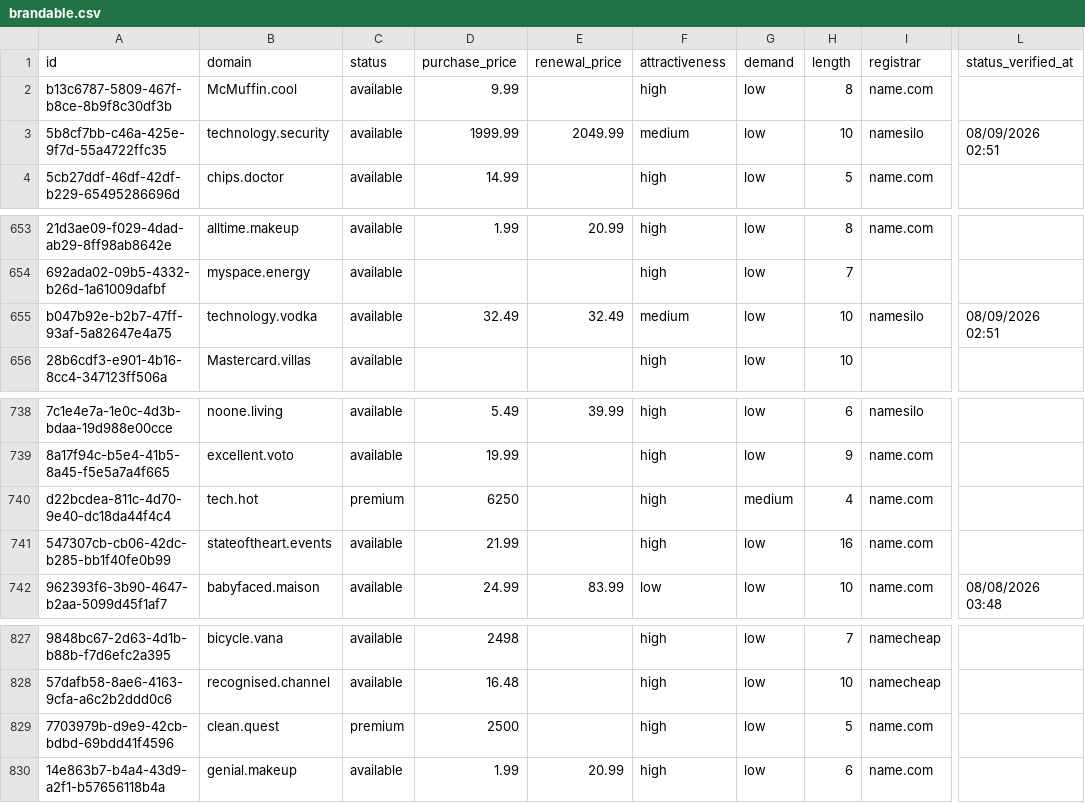
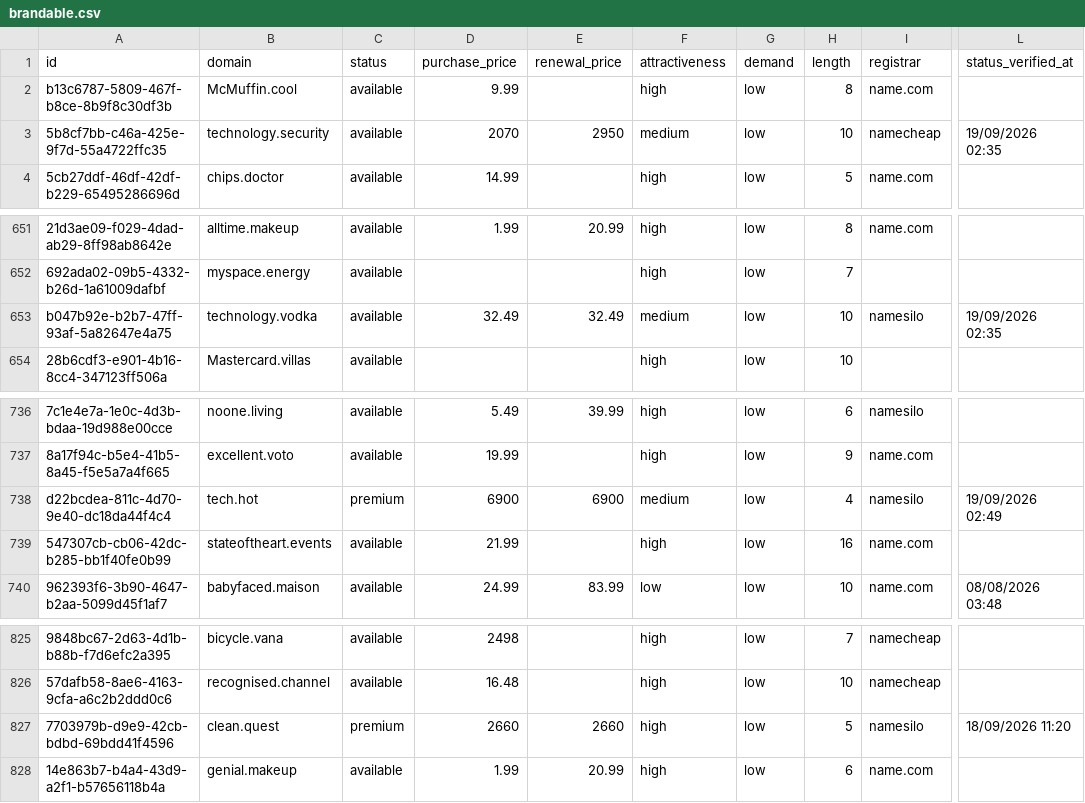
Before and after one commit to UniqueDomains/brandable-oneword-domains, a CSV file: brandable.csv, drawn as a sheet; only a part is shown, gaps mark what is left out; addresses are those after the commit; the diff covers the shown part only; the diff names each change by its address in the sheet, - before the commit and + after, or states it on an @@ line.

```diff
--- a/brandable.csv
+++ b/brandable.csv
-D3 (purchase_price): 1999.99
+D3 (purchase_price): 2070
-E3 (renewal_price): 2049.99
+E3 (renewal_price): 2950
-I3 (registrar): namesilo
+I3 (registrar): namecheap
-L3 (status_verified_at): 08/09/2026 02:51
+L3 (status_verified_at): 19/09/2026 02:35
-L653 (status_verified_at): 08/09/2026 02:51
+L653 (status_verified_at): 19/09/2026 02:35
-D738 (purchase_price): 6250
+D738 (purchase_price): 6900
-E738 (renewal_price): (empty)
+E738 (renewal_price): 6900
-F738 (attractiveness): high
+F738 (attractiveness): medium
-G738 (demand): medium
+G738 (demand): low
-I738 (registrar): name.com
+I738 (registrar): namesilo
-L738 (status_verified_at): (empty)
+L738 (status_verified_at): 19/09/2026 02:49
-D827 (purchase_price): 2500
+D827 (purchase_price): 2660
-E827 (renewal_price): (empty)
+E827 (renewal_price): 2660
-I827 (registrar): name.com
+I827 (registrar): namesilo
-L827 (status_verified_at): (empty)
+L827 (status_verified_at): 18/09/2026 11:20
```
Also changed, not shown: 2 added rows, 2 removed rows and 12 edited cells elsewhere in this file, 4 other files.
